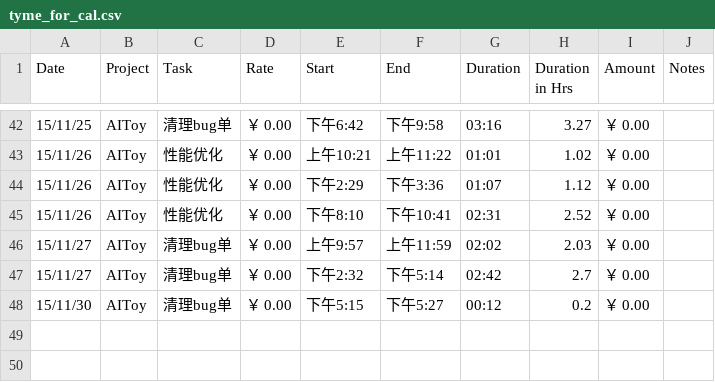
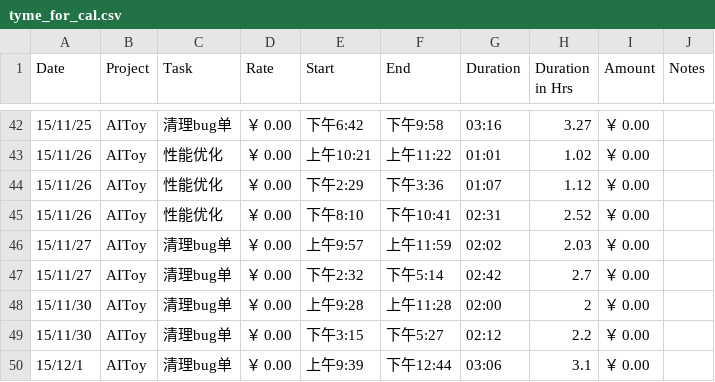
Before and after one commit to fonzieyang/fonzieyang.github.com, a CSV file: ical/tyme_for_cal.csv, drawn as a sheet; only a part is shown, gaps mark what is left out.

```diff
--- a/ical/tyme_for_cal.csv
+++ b/ical/tyme_for_cal.csv
@@ -47,2 +47,4 @@ Date,Project,Task,Rate,Start,End,Duration,Duration in Hrs,Amount,Notes
 15/11/27,AIToy,清理bug单,￥ 0.00,下午2:32,下午5:14,02:42,2.7,￥ 0.00,
-15/11/30,AIToy,清理bug单,￥ 0.00,下午5:15,下午5:27,00:12,0.2,￥ 0.00,
+15/11/30,AIToy,清理bug单,￥ 0.00,上午9:28,上午11:28,02:00,2,￥ 0.00,
+15/11/30,AIToy,清理bug单,￥ 0.00,下午3:15,下午5:27,02:12,2.2,￥ 0.00,
+15/12/1,AIToy,清理bug单,￥ 0.00,上午9:39,下午12:44,03:06,3.1,￥ 0.00,
```
Also changed, not shown: 2 other files.
